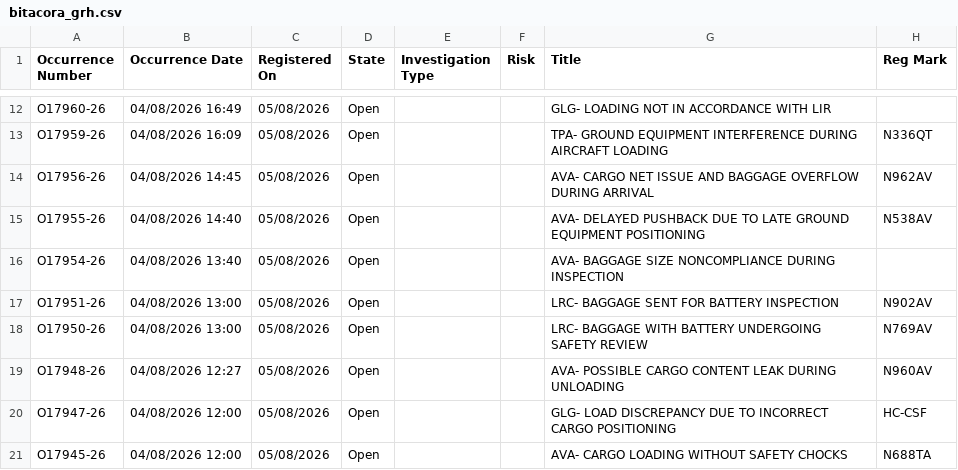
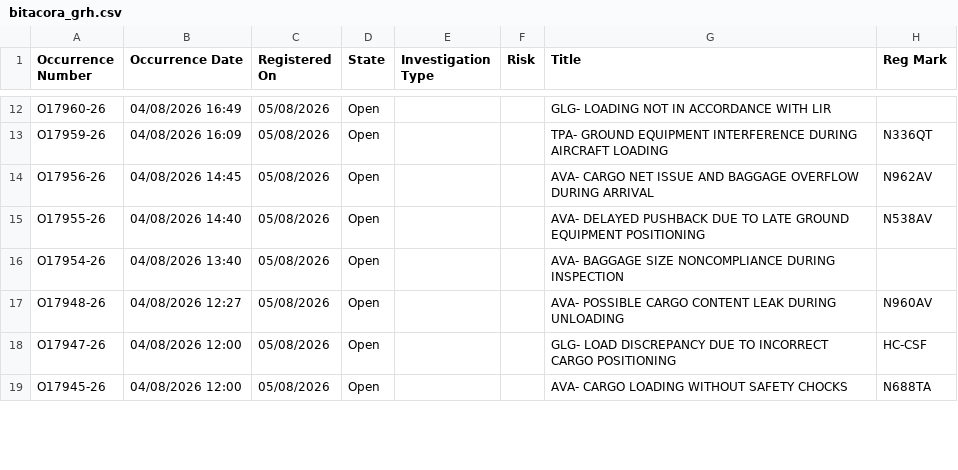
Before and after one commit to luibernip/segops, a CSV file: bitacora_grh.csv, drawn as a sheet; only a part is shown, gaps mark what is left out; the diff covers the shown part only.

```diff
--- a/bitacora_grh.csv
+++ b/bitacora_grh.csv
@@ -16,4 +16,2 @@ O17955-26,04/08/2026 14:40,05/08/2026,Open,,,AVA- DELAYED PUSHBACK DUE TO LATE G
 O17954-26,04/08/2026 13:40,05/08/2026,Open,,,AVA- BAGGAGE SIZE NONCOMPLIANCE DURING INSPECTION,
-O17951-26,04/08/2026 13:00,05/08/2026,Open,,,LRC- BAGGAGE SENT FOR BATTERY INSPECTION,N902AV
-O17950-26,04/08/2026 13:00,05/08/2026,Open,,,LRC- BAGGAGE WITH BATTERY UNDERGOING SAFETY REVIEW,N769AV
 O17948-26,04/08/2026 12:27,05/08/2026,Open,,,AVA- POSSIBLE CARGO CONTENT LEAK DURING UNLOADING,N960AV
```
Also changed, not shown: 4 added rows, 14 removed rows and 33 edited cells elsewhere in this file, bitacora_cbn.csv, bitacora_frm.csv, 2 other files.
